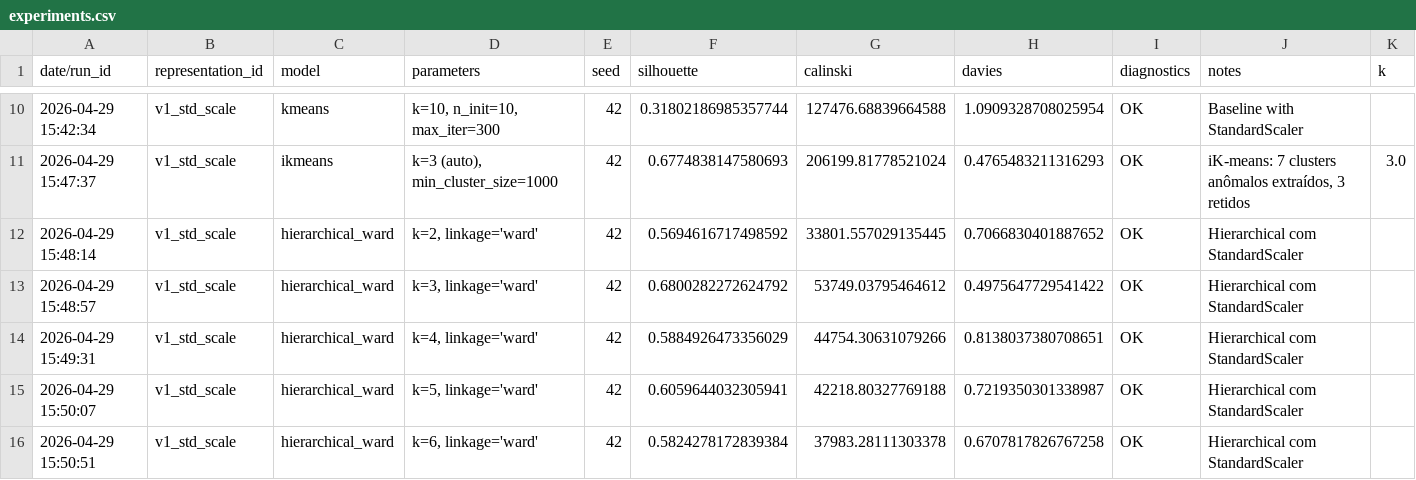
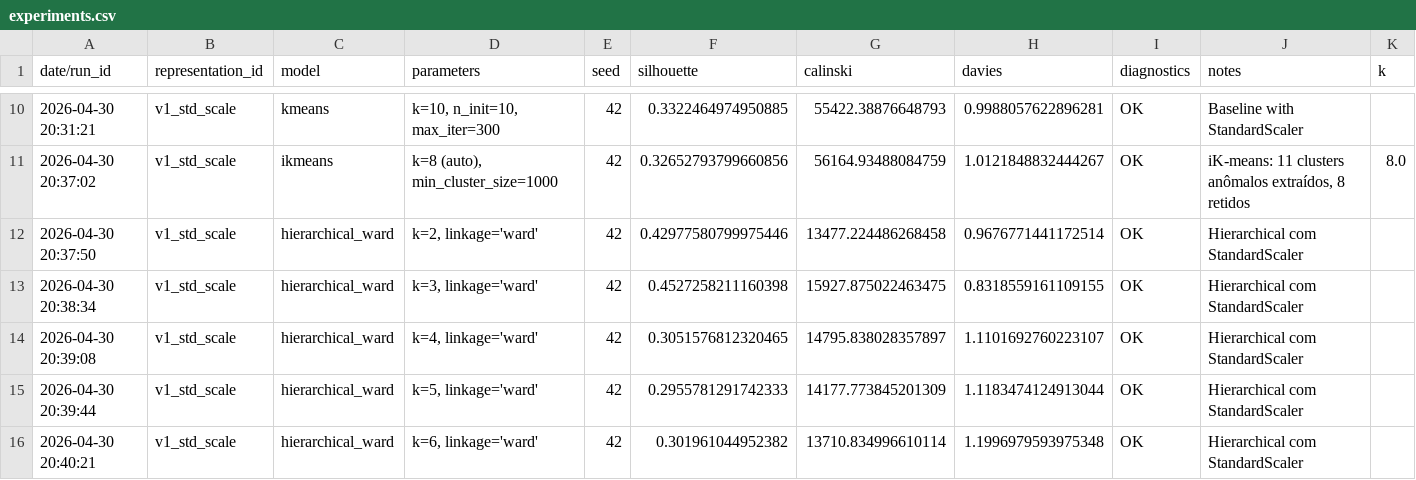
Before and after one commit to alexandreffs/UnsupervisedLearningProj, a CSV file: experiments.csv, drawn as a sheet; only a part is shown, gaps mark what is left out; the diff covers the shown part only.

```diff
--- a/experiments.csv
+++ b/experiments.csv
@@ -10,7 +10,7 @@ date/run_id,representation_id,model,parameters,seed,silhouette,calinski,davies,d
-2026-04-29 15:42:34,v1_std_scale,kmeans,"k=10, n_init=10, max_iter=300",42,0.31802186985357744,127476.68839664588,1.0909328708025954,OK,Baseline with StandardScaler,
-2026-04-29 15:47:37,v1_std_scale,ikmeans,"k=3 (auto), min_cluster_size=1000",42,0.6774838147580693,206199.81778521024,0.4765483211316293,OK,"iK-means: 7 clusters anômalos extraídos, 3 retidos",3.0
-2026-04-29 15:48:14,v1_std_scale,hierarchical_ward,"k=2, linkage='ward'",42,0.5694616717498592,33801.557029135445,0.7066830401887652,OK,Hierarchical com StandardScaler,
-2026-04-29 15:48:57,v1_std_scale,hierarchical_ward,"k=3, linkage='ward'",42,0.6800282272624792,53749.03795464612,0.4975647729541422,OK,Hierarchical com StandardScaler,
-2026-04-29 15:49:31,v1_std_scale,hierarchical_ward,"k=4, linkage='ward'",42,0.5884926473356029,44754.30631079266,0.8138037380708651,OK,Hierarchical com StandardScaler,
-2026-04-29 15:50:07,v1_std_scale,hierarchical_ward,"k=5, linkage='ward'",42,0.6059644032305941,42218.80327769188,0.7219350301338987,OK,Hierarchical com StandardScaler,
-2026-04-29 15:50:51,v1_std_scale,hierarchical_ward,"k=6, linkage='ward'",42,0.5824278172839384,37983.28111303378,0.6707817826767258,OK,Hierarchical com StandardScaler,
+2026-04-30 20:31:21,v1_std_scale,kmeans,"k=10, n_init=10, max_iter=300",42,0.3322464974950885,55422.38876648793,0.9988057622896281,OK,Baseline with StandardScaler,
+2026-04-30 20:37:02,v1_std_scale,ikmeans,"k=8 (auto), min_cluster_size=1000",42,0.32652793799660856,56164.93488084759,1.0121848832444267,OK,"iK-means: 11 clusters anômalos extraídos, 8 retidos",8.0
+2026-04-30 20:37:50,v1_std_scale,hierarchical_ward,"k=2, linkage='ward'",42,0.42977580799975446,13477.224486268458,0.9676771441172514,OK,Hierarchical com StandardScaler,
+2026-04-30 20:38:34,v1_std_scale,hierarchical_ward,"k=3, linkage='ward'",42,0.4527258211160398,15927.875022463475,0.8318559161109155,OK,Hierarchical com StandardScaler,
+2026-04-30 20:39:08,v1_std_scale,hierarchical_ward,"k=4, linkage='ward'",42,0.3051576812320465,14795.838028357897,1.1101692760223107,OK,Hierarchical com StandardScaler,
+2026-04-30 20:39:44,v1_std_scale,hierarchical_ward,"k=5, linkage='ward'",42,0.2955781291742333,14177.773845201309,1.1183474124913044,OK,Hierarchical com StandardScaler,
+2026-04-30 20:40:21,v1_std_scale,hierarchical_ward,"k=6, linkage='ward'",42,0.301961044952382,13710.834996610114,1.1996979593975348,OK,Hierarchical com StandardScaler,
```
Also changed, not shown: 40 edited cells elsewhere in this file, 2 other files.
